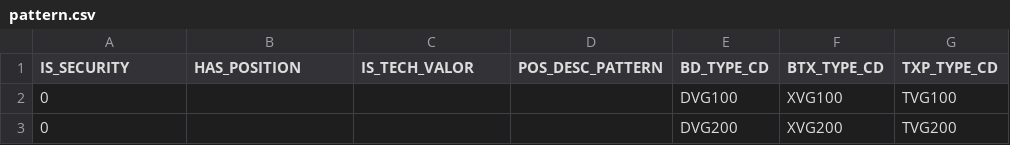
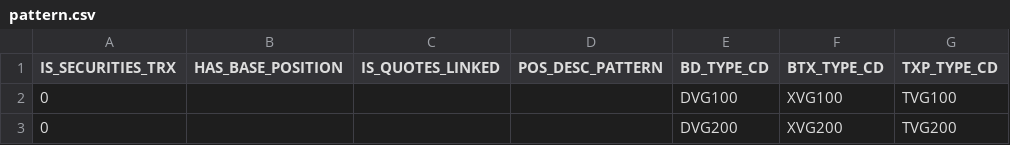
Before and after one commit to kressi/tree-visualization, a CSV file: resources/pattern.csv, drawn as a sheet; only a part is shown; the diff names each change by its address in the sheet, - before the commit and + after, or states it on an @@ line.

Commit message:
Improve pattern naming

```diff
--- a/resources/pattern.csv
+++ b/resources/pattern.csv
-A1: IS_SECURITY
+A1: IS_SECURITIES_TRX
-B1: HAS_POSITION
+B1: HAS_BASE_POSITION
-C1: IS_TECH_VALOR
+C1: IS_QUOTES_LINKED
```
